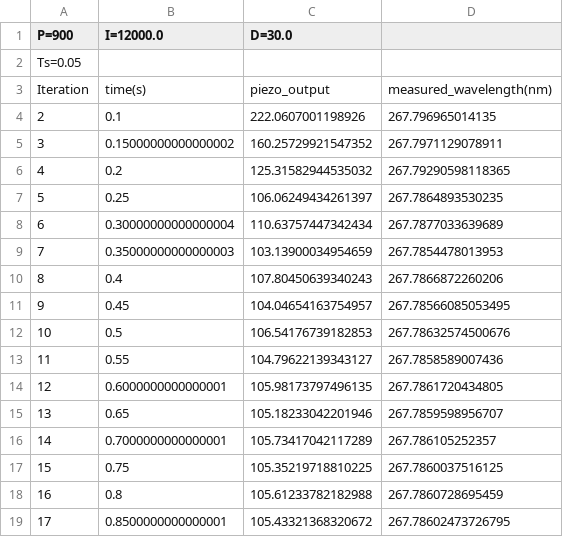
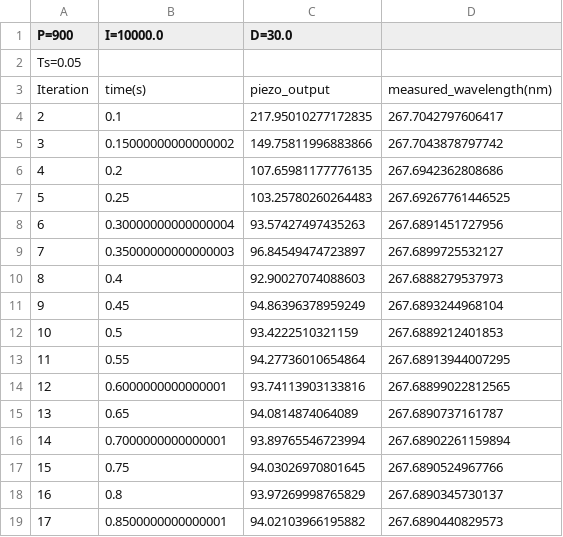
Before and after one commit to DAsh0244/toptica_automation, a CSV file: pid_log.csv, drawn as a sheet; only a part is shown; the diff covers the shown part only.

```diff
--- a/pid_log.csv
+++ b/pid_log.csv
@@ -1,19 +1,19 @@
-P=900,I=12000.0,D=30.0
+P=900,I=10000.0,D=30.0
 Ts=0.05
 Iteration,time(s),piezo_output,measured_wavelength(nm)
-2,0.1,222.0607001198926,267.796965014135
-3,0.15000000000000002,160.25729921547352,267.7971129078911
-4,0.2,125.31582944535032,267.79290598118365
-5,0.25,106.06249434261397,267.7864893530235
-6,0.30000000000000004,110.63757447342434,267.7877033639689
-7,0.35000000000000003,103.13900034954659,267.7854478013953
-8,0.4,107.80450639340243,267.7866872260206
-9,0.45,104.04654163754957,267.78566085053495
-10,0.5,106.54176739182853,267.78632574500676
-11,0.55,104.79622139343127,267.7858589007436
-12,0.6000000000000001,105.98173797496135,267.7861720434805
-13,0.65,105.18233042201946,267.7859598956707
-14,0.7000000000000001,105.73417042117289,267.786105252357
-15,0.75,105.35219718810225,267.7860037516125
-16,0.8,105.61233782182988,267.7860728695459
-17,0.8500000000000001,105.43321368320672,267.78602473726795
+2,0.1,217.95010277172835,267.7042797606417
+3,0.15000000000000002,149.75811996883866,267.7043878797742
+4,0.2,107.65981177776135,267.6942362808686
+5,0.25,103.25780260264483,267.69267761446525
+6,0.30000000000000004,93.57427497435263,267.6891451727956
+7,0.35000000000000003,96.84549474723897,267.6899725532127
+8,0.4,92.90027074088603,267.6888279537973
+9,0.45,94.86396378959249,267.6893244968104
+10,0.5,93.4222510321159,267.6889212401853
+11,0.55,94.27736010654864,267.68913944007295
+12,0.6000000000000001,93.74113903133816,267.68899022812565
+13,0.65,94.0814874064089,267.6890737161787
+14,0.7000000000000001,93.89765546723994,267.68902261159894
+15,0.75,94.03026970801645,267.6890524967766
+16,0.8,93.97269998765829,267.6890345730137
+17,0.8500000000000001,94.02103966195882,267.6890440829573
```
Also changed, not shown: 10 added rows and 106 edited cells elsewhere in this file, 22 other files.
